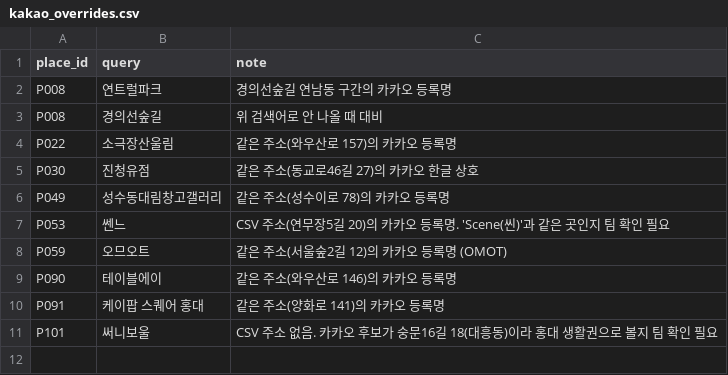
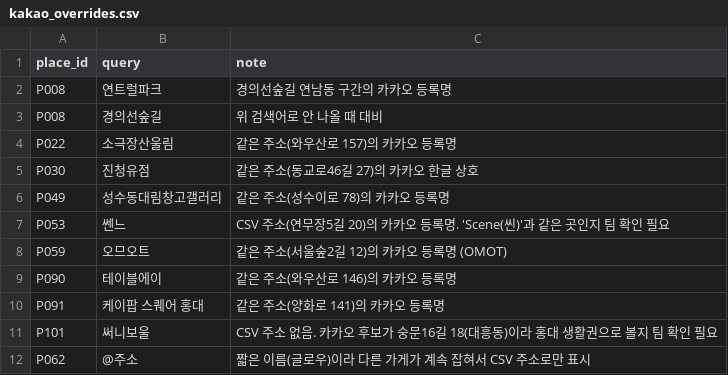
Before and after one commit to JH2607/2026_coHackton_01Team, a CSV file: data/kakao_overrides.csv, drawn as a sheet; the diff names each change by its address in the sheet, - before the commit and + after, or states it on an @@ line.

```diff
--- a/data/kakao_overrides.csv
+++ b/data/kakao_overrides.csv
+row 12: P062 | @주소 | 짧은 이름(글로우)이라 다른 가게가 계속 잡혀서 CSV 주소로만 표시
```
Also changed, not shown: 3 other files.
